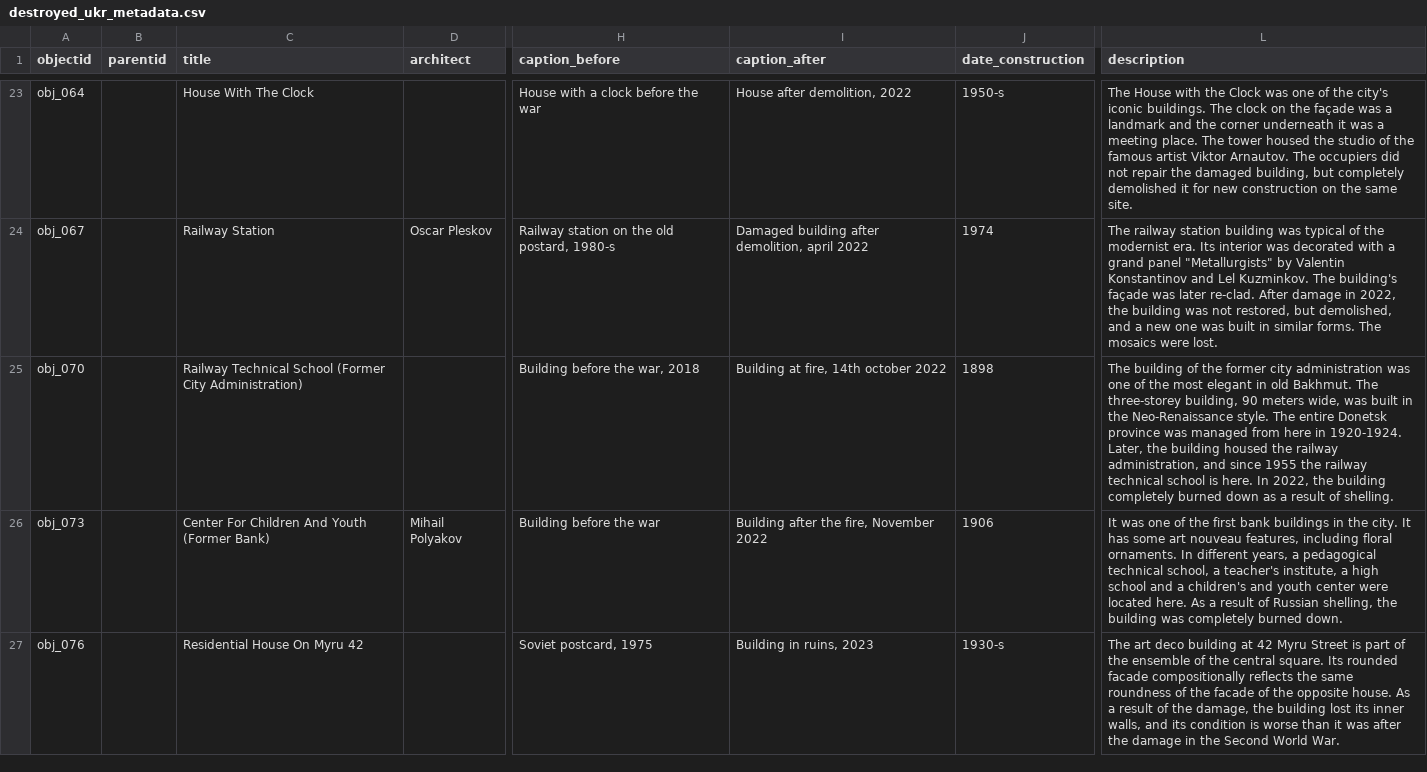
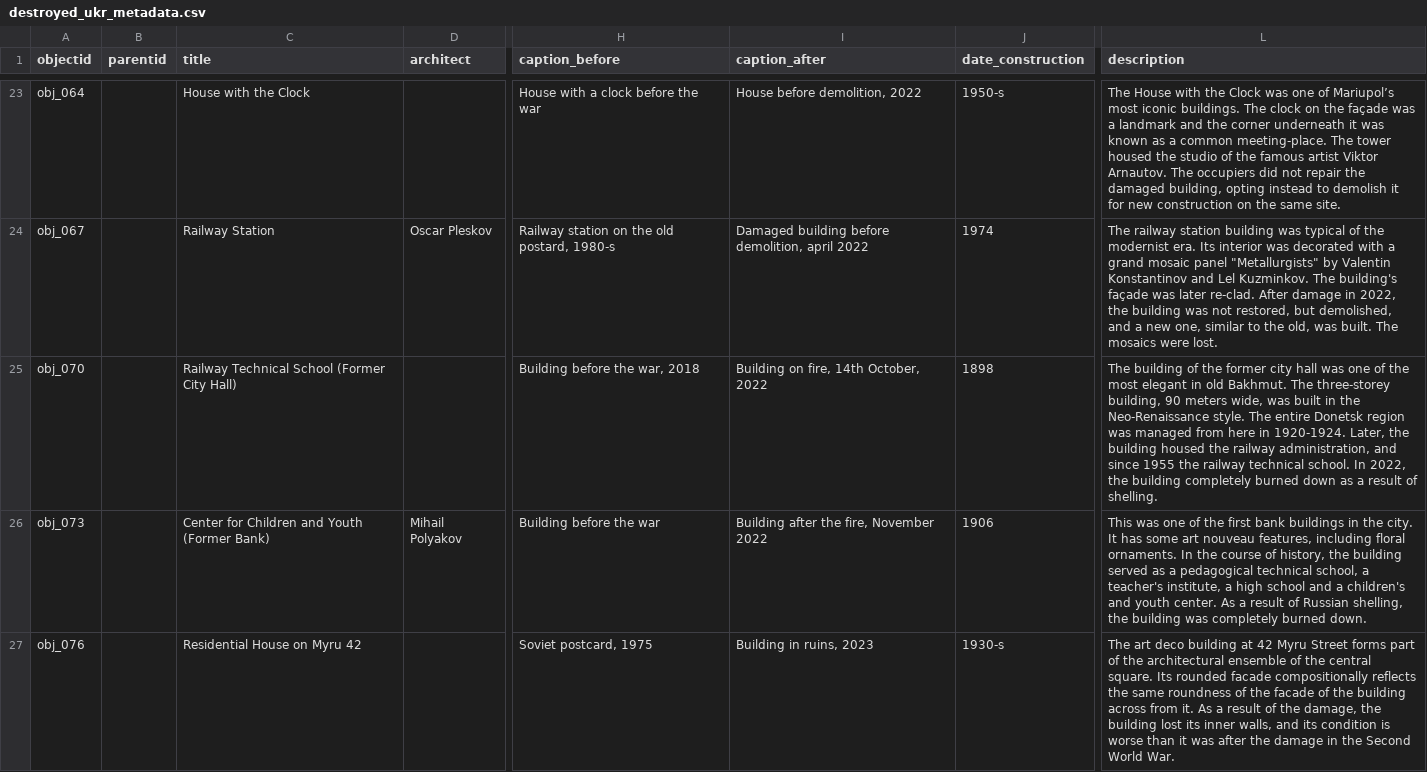
Before and after one commit to Leibniz-GWZO/ukrainian-destroyed-heritage, a CSV file: _data/destroyed_ukr_metadata.csv, drawn as a sheet; only a part is shown, gaps mark what is left out; the diff covers the shown part only; the diff names each change by its address in the sheet, - before the commit and + after, or states it on an @@ line.

Commit message:
include metadata lectorate

```diff
--- a/_data/destroyed_ukr_metadata.csv
+++ b/_data/destroyed_ukr_metadata.csv
-C23 (title): House With The Clock
+C23 (title): House with the Clock
-I23 (caption_after): House after demolition, 2022
+I23 (caption_after): House before demolition, 2022
-L23 (description): …one of the city's iconic buildings. The clock on the façade was a landmark and the corner underneath it was a meeting place. The tower housed the studio of the famous artist Viktor Arnautov. The occupiers did not repair the damaged building, but completely demolished it for…
+L23 (description): …one of Mariupol’s most iconic buildings. The clock on the façade was a landmark and the corner underneath it was known as a common meeting-place. The tower housed the studio of the famous artist Viktor Arnautov. The occupiers did not repair the damaged building, opting instead to demolish it for…
-I24 (caption_after): Damaged building after demolition, april…
+I24 (caption_after): Damaged building before demolition, april…
-L24 (description): …a grand panel "Metallurgists" by Valentin Konstantinov and Lel Kuzminkov. The building's façade was later re-clad. After damage in 2022, the building was not restored, but demolished, and a new one was built in similar forms. The mosaics…
+L24 (description): …a grand mosaic panel "Metallurgists" by Valentin Konstantinov and Lel Kuzminkov. The building's façade was later re-clad. After damage in 2022, the building was not restored, but demolished, and a new one, similar to the old, was built. The mosaics…
-C25 (title): …(Former City Administration)
+C25 (title): …(Former City Hall)
-I25 (caption_after): Building at fire, 14th october 2022
+I25 (caption_after): Building on fire, 14th October, 2022
-L25 (description): …former city administration was one of the most elegant in old Bakhmut. The three-storey building, 90 meters wide, was built in the Neo-Renaissance style. The entire Donetsk province was managed from here in 1920-1924. Later, the building housed the railway administration, and since 1955 the railway technical school is here. In 2022,…
+L25 (description): …former city hall was one of the most elegant in old Bakhmut. The three-storey building, 90 meters wide, was built in the Neo-Renaissance style. The entire Donetsk region was managed from here in 1920-1924. Later, the building housed the railway administration, and since 1955 the railway technical school. In 2022,…
-C26 (title): Center For Children And Youth (Former Bank)
+C26 (title): Center for Children and Youth (Former Bank)
-L26 (description): It was one of the first bank buildings in the city. It has some art nouveau features, including floral ornaments. In different years, a pedagogical technical school, a teacher's institute, a high school and a children's and youth center were located here. As a…
+L26 (description): This was one of the first bank buildings in the city. It has some art nouveau features, including floral ornaments. In the course of history, the building served as a pedagogical technical school, a teacher's institute, a high school and a children's and youth center. As a…
-C27 (title): Residential House On Myru 42
+C27 (title): Residential House on Myru 42
-L27 (description): …Myru Street is part of the ensemble of the central square. Its rounded facade compositionally reflects the same roundness of the facade of the opposite house. As a…
+L27 (description): …Myru Street forms part of the architectural ensemble of the central square. Its rounded facade compositionally reflects the same roundness of the facade of the building across from it. As a…
```
Also changed, not shown: 53 edited cells elsewhere in this file, 3 other files.
